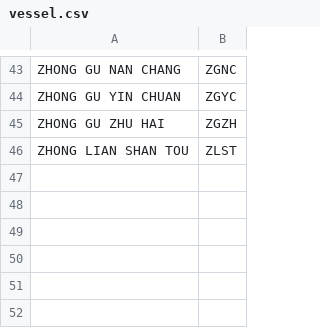
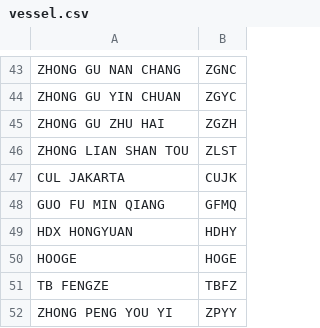
Before and after one commit to LeahLiuL/Claw-Report, a CSV file: vessel.csv, drawn as a sheet; only a part is shown, gaps mark what is left out.

Commit message:
wip: 同步前快照(自动化产物, 防中断)

```diff
--- a/vessel.csv
+++ b/vessel.csv
@@ -46 +46,7 @@ ZHONG GU ZHU HAI,ZGZH
 ZHONG LIAN SHAN TOU,ZLST
+CUL JAKARTA,CUJK
+GUO FU MIN QIANG,GFMQ
+HDX HONGYUAN,HDHY
+HOOGE,HOGE
+TB FENGZE,TBFZ
+ZHONG PENG YOU YI,ZPYY
```
